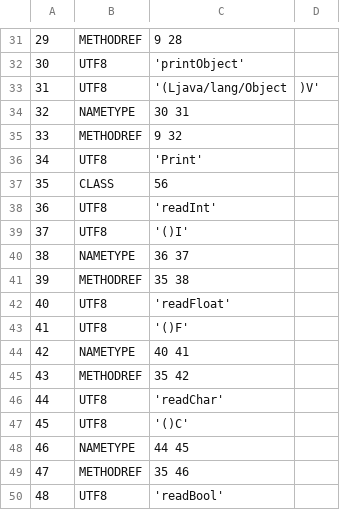
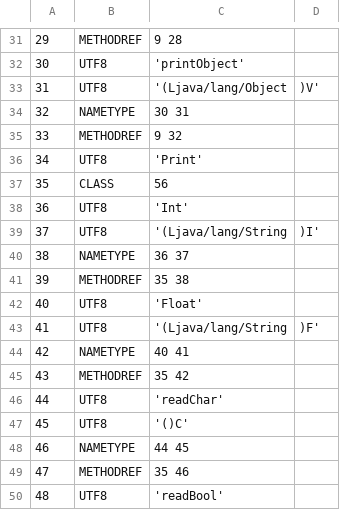
Before and after one commit to TAIIOK/SwiftCompilerToJavaByteCode, a CSV file: build/constant_table.csv, drawn as a sheet; only a part is shown, gaps mark what is left out.

Commit message:
add convert String to Int or Float

```diff
--- a/build/constant_table.csv
+++ b/build/constant_table.csv
@@ -37,8 +37,8 @@
    35;    CLASS;  56
-   36;     UTF8;  'readInt'
-   37;     UTF8;  '()I'
+   36;     UTF8;  'Int'
+   37;     UTF8;  '(Ljava/lang/String;)I'
    38; NAMETYPE;  36 37
    39;METHODREF;  35 38
-   40;     UTF8;  'readFloat'
-   41;     UTF8;  '()F'
+   40;     UTF8;  'Float'
+   41;     UTF8;  '(Ljava/lang/String;)F'
    42; NAMETYPE;  40 41
```
Also changed, not shown: 12 other files.
